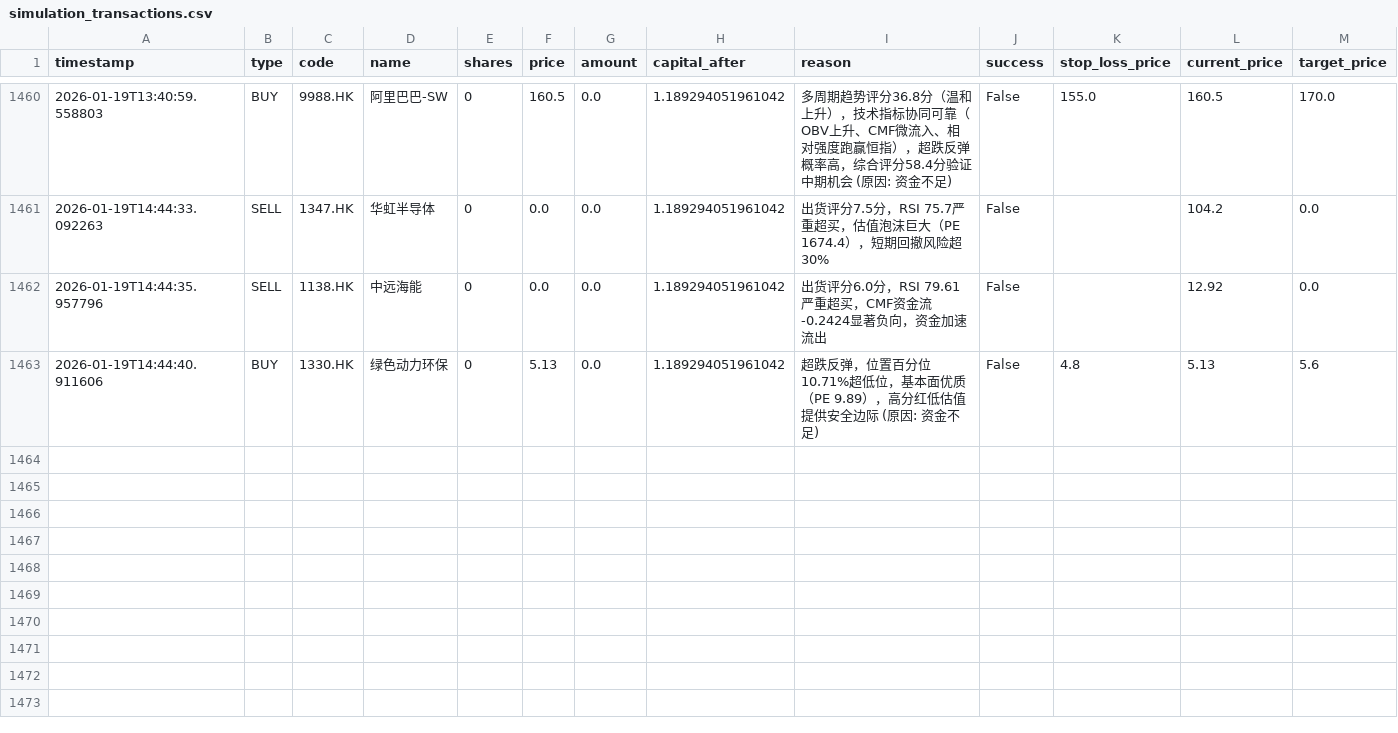
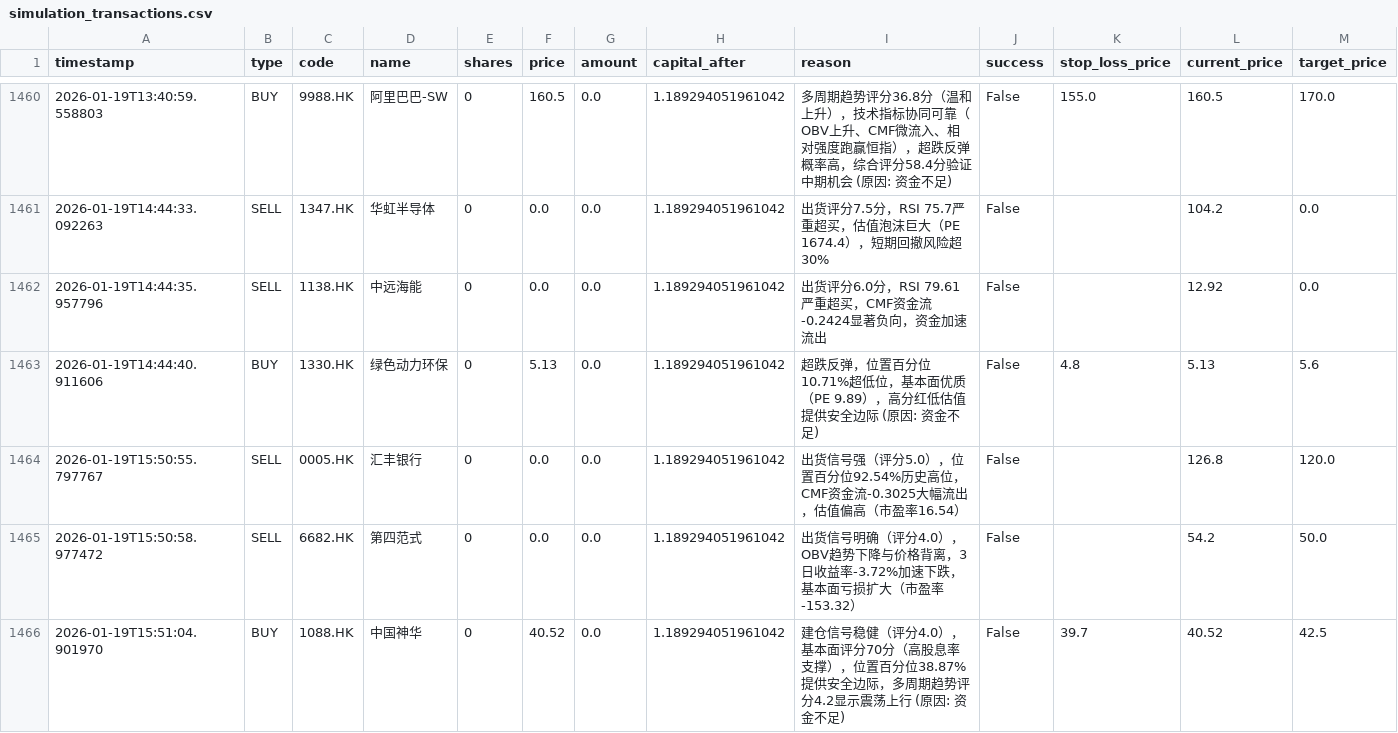
Before and after one commit to wonglaitung/fortune, a CSV file: data/simulation_transactions.csv, drawn as a sheet; only a part is shown, gaps mark what is left out; rows hold the shown columns only; the diff names each change by its address in the sheet, - before the commit and + after, or states it on an @@ line.

Commit message:
Update data files on 2026-01-19 16:03:13

```diff
--- a/data/simulation_transactions.csv
+++ b/data/simulation_transactions.csv
+row 1464: 2026-01-19T15:50:55.797767 | SELL | 0005.HK | 汇丰银行 | 0 | 0.0 | 0.0 | 1.189294051961042 | 出货信号强（评分5.0），位置百分位92.54%历史高位，CMF资金流-0.3025大幅流出，估值偏高（市盈率16.54） | False |  | 126.8 | 120.0
+row 1465: 2026-01-19T15:50:58.977472 | SELL | 6682.HK | 第四范式 | 0 | 0.0 | 0.0 | 1.189294051961042 | 出货信号明确（评分4.0），OBV趋势下降与价格背离，3日收益率-3.72%加速下跌，基本面亏损扩大（市盈率-153.32） | False |  | 54.2 | 50.0
+row 1466: 2026-01-19T15:51:04.901970 | BUY | 1088.HK | 中国神华 | 0 | 40.52 | 0.0 | 1.189294051961042 | 建仓信号稳健（评分4.0），基本面评分70分（高股息率支撑），位置百分位38.87%提供安全边际，多周期趋势评分4.2显示震荡上行 (原因: 资金不足) | False | 39.7 | 40.52 | 42.5
```
Also changed, not shown: 2 other files.
